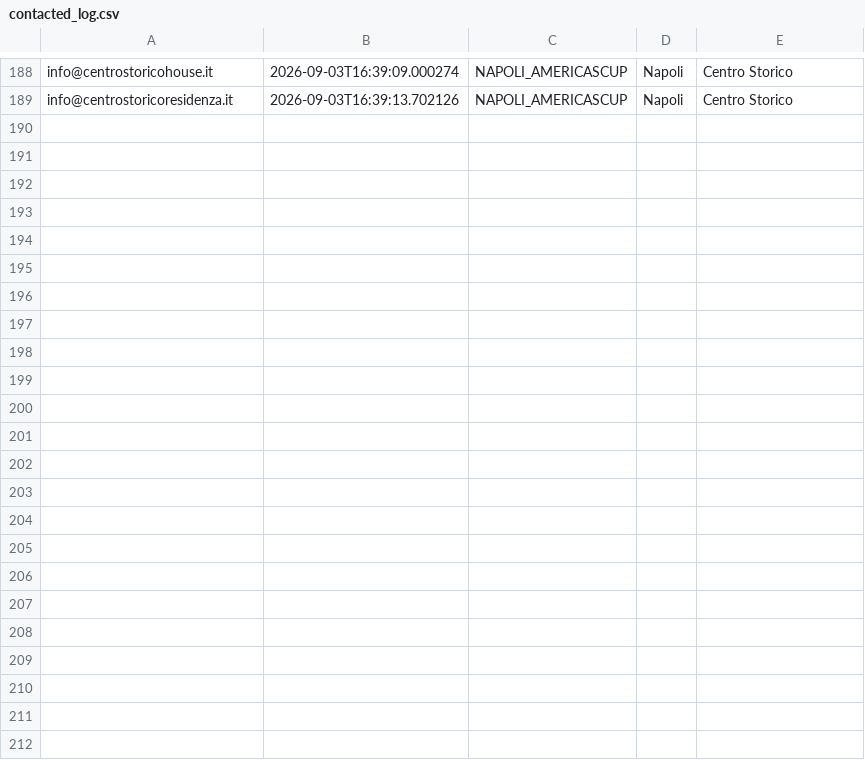
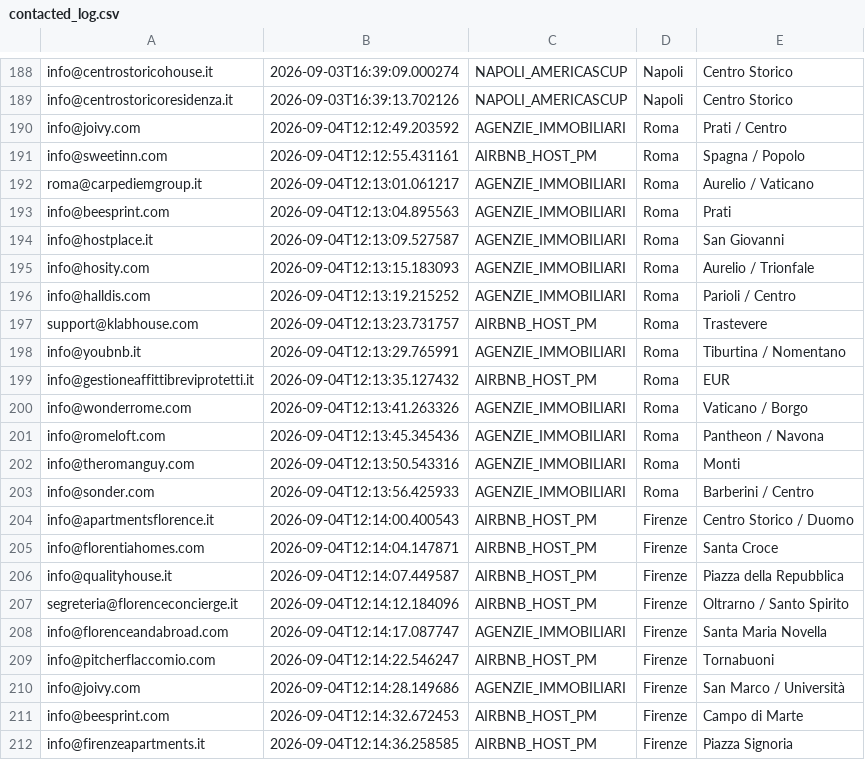
Before and after one commit to FR-Immobiliare/fotoroma-linkedin-autopilot, a CSV file: data/contacted_log.csv, drawn as a sheet; only a part is shown, gaps mark what is left out.

```diff
--- a/data/contacted_log.csv
+++ b/data/contacted_log.csv
@@ -189 +189,24 @@ info@centrostoricohouse.it,2026-09-03T16:39:09.000274,NAPOLI_AMERICASCUP,Napoli,
 info@centrostoricoresidenza.it,2026-09-03T16:39:13.702126,NAPOLI_AMERICASCUP,Napoli,Centro Storico
+info@joivy.com,2026-09-04T12:12:49.203592,AGENZIE_IMMOBILIARI,Roma,Prati / Centro
+info@sweetinn.com,2026-09-04T12:12:55.431161,AIRBNB_HOST_PM,Roma,Spagna / Popolo
+roma@carpediemgroup.it,2026-09-04T12:13:01.061217,AGENZIE_IMMOBILIARI,Roma,Aurelio / Vaticano
+info@beesprint.com,2026-09-04T12:13:04.895563,AGENZIE_IMMOBILIARI,Roma,Prati
+info@hostplace.it,2026-09-04T12:13:09.527587,AGENZIE_IMMOBILIARI,Roma,San Giovanni
+info@hosity.com,2026-09-04T12:13:15.183093,AGENZIE_IMMOBILIARI,Roma,Aurelio / Trionfale
+info@halldis.com,2026-09-04T12:13:19.215252,AGENZIE_IMMOBILIARI,Roma,Parioli / Centro
+support@klabhouse.com,2026-09-04T12:13:23.731757,AIRBNB_HOST_PM,Roma,Trastevere
+info@youbnb.it,2026-09-04T12:13:29.765991,AGENZIE_IMMOBILIARI,Roma,Tiburtina / Nomentano
+info@gestioneaffittibreviprotetti.it,2026-09-04T12:13:35.127432,AIRBNB_HOST_PM,Roma,EUR
+info@wonderrome.com,2026-09-04T12:13:41.263326,AGENZIE_IMMOBILIARI,Roma,Vaticano / Borgo
+info@romeloft.com,2026-09-04T12:13:45.345436,AGENZIE_IMMOBILIARI,Roma,Pantheon / Navona
+info@theromanguy.com,2026-09-04T12:13:50.543316,AGENZIE_IMMOBILIARI,Roma,Monti
+info@sonder.com,2026-09-04T12:13:56.425933,AGENZIE_IMMOBILIARI,Roma,Barberini / Centro
+info@apartmentsflorence.it,2026-09-04T12:14:00.400543,AIRBNB_HOST_PM,Firenze,Centro Storico / Duomo
+info@florentiahomes.com,2026-09-04T12:14:04.147871,AIRBNB_HOST_PM,Firenze,Santa Croce
+info@qualityhouse.it,2026-09-04T12:14:07.449587,AIRBNB_HOST_PM,Firenze,Piazza della Repubblica
+segreteria@florenceconcierge.it,2026-09-04T12:14:12.184096,AIRBNB_HOST_PM,Firenze,Oltrarno / Santo Spirito
+info@florenceandabroad.com,2026-09-04T12:14:17.087747,AGENZIE_IMMOBILIARI,Firenze,Santa Maria Novella
+info@pitcherflaccomio.com,2026-09-04T12:14:22.546247,AIRBNB_HOST_PM,Firenze,Tornabuoni
+info@joivy.com,2026-09-04T12:14:28.149686,AGENZIE_IMMOBILIARI,Firenze,San Marco / Università
+info@beesprint.com,2026-09-04T12:14:32.672453,AIRBNB_HOST_PM,Firenze,Campo di Marte
+info@firenzeapartments.it,2026-09-04T12:14:36.258585,AIRBNB_HOST_PM,Firenze,Piazza Signoria
```
Also changed, not shown: data/bounced_emails.csv.
